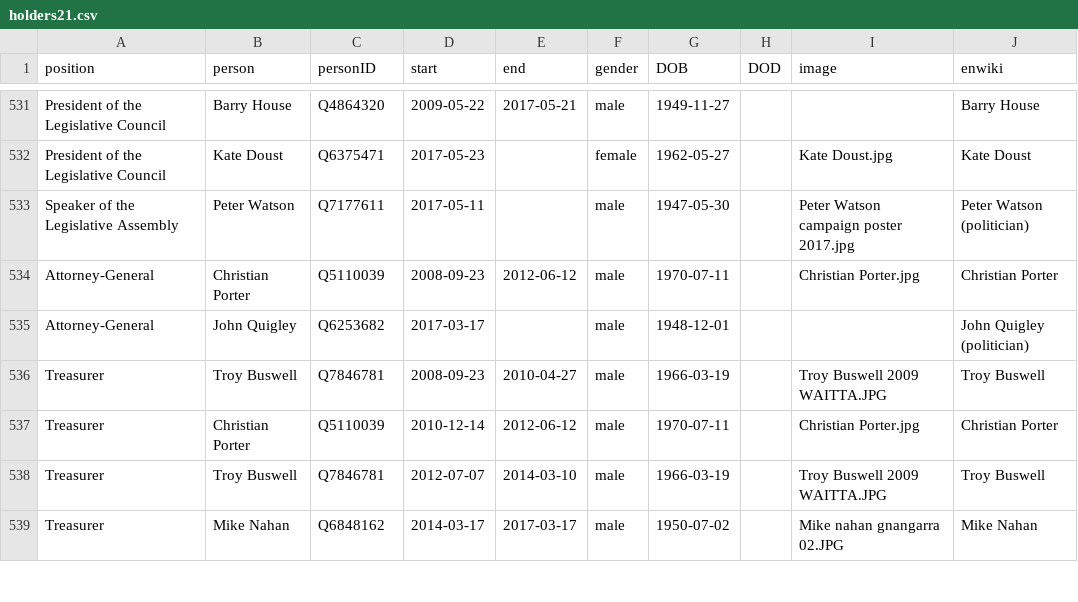
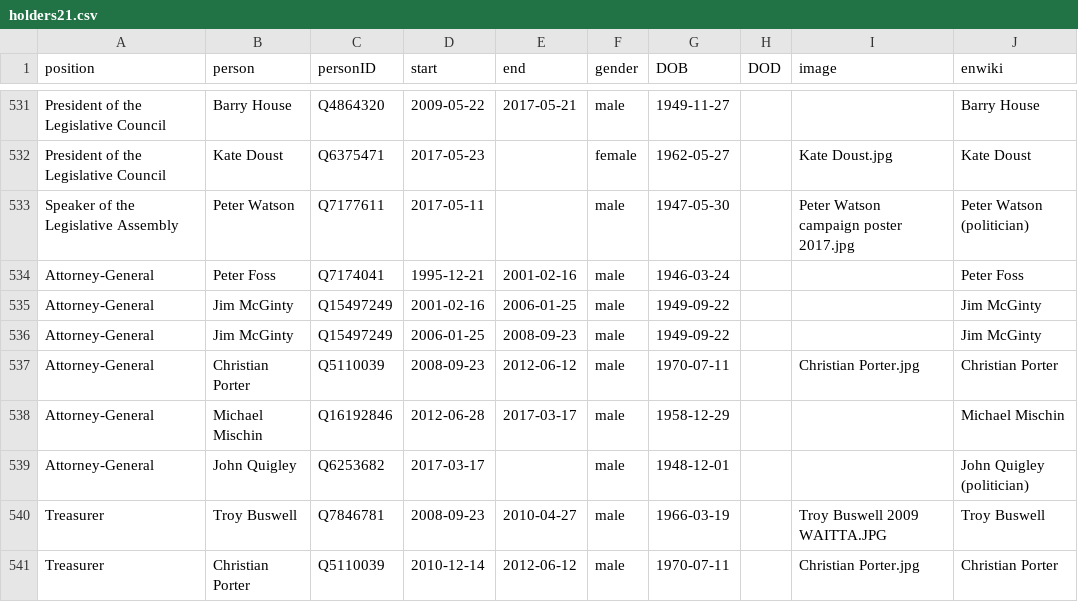
Before and after one commit to every-politician-scrapers/australia-cabinet, a CSV file: html/holders21.csv, drawn as a sheet; only a part is shown, gaps mark what is left out; the shorter side is filled out with more unchanged rows; the diff names each change by its address in the sheet, - before the commit and + after, or states it on an @@ line.

```diff
--- a/html/holders21.csv
+++ b/html/holders21.csv
+row 534: Attorney-General | Peter Foss | Q7174041 | 1995-12-21 | 2001-02-16 | male | 1946-03-24 |  |  | Peter Foss
+row 535: Attorney-General | Jim McGinty | Q15497249 | 2001-02-16 | 2006-01-25 | male | 1949-09-22 |  |  | Jim McGinty
+row 536: Attorney-General | Jim McGinty | Q15497249 | 2006-01-25 | 2008-09-23 | male | 1949-09-22 |  |  | Jim McGinty
+row 538: Attorney-General | Michael Mischin | Q16192846 | 2012-06-28 | 2017-03-17 | male | 1958-12-29 |  |  | Michael Mischin
```
Also changed, not shown: html/family.csv, html/legislators.csv.
